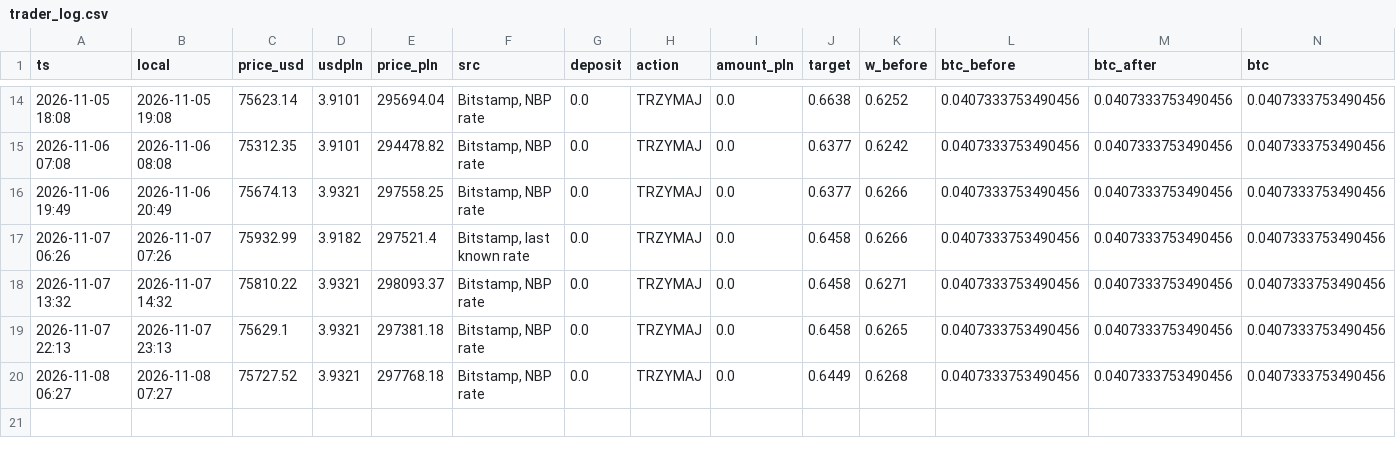
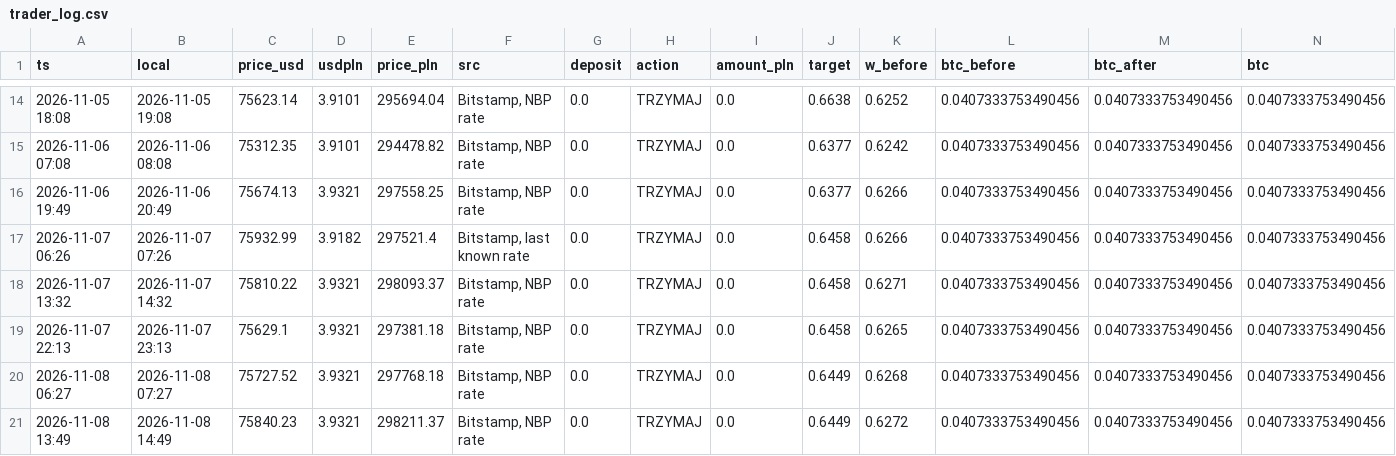
Before and after one commit to wywigacz/bitcoin-barometer, a CSV file: data/trader_log.csv, drawn as a sheet; only a part is shown, gaps mark what is left out; rows hold the shown columns only; the diff names each change by its address in the sheet, - before the commit and + after, or states it on an @@ line.

```diff
--- a/data/trader_log.csv
+++ b/data/trader_log.csv
+row 21: 2026-11-08 13:49 | 2026-11-08 14:49 | 75840.23 | 3.9321 | 298211.37 | Bitstamp, NBP rate | 0.0 | TRZYMAJ | 0.0 | 0.6449 | 0.6272 | 0.0407333753490456 | 0.0407333753490456 | 0.0407333753490456
```
Also changed, not shown: data/hl_snapshots.csv, data/lev.csv, 28 other files.
